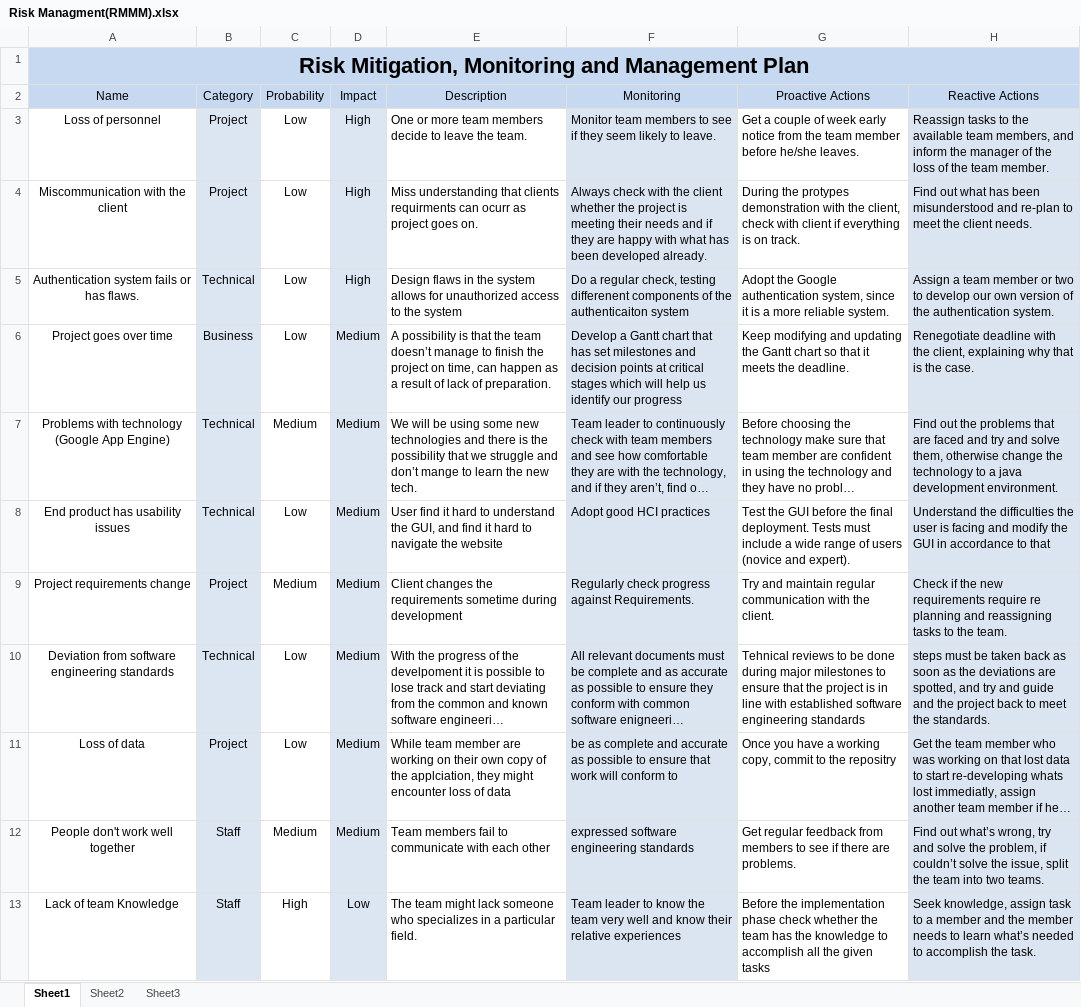
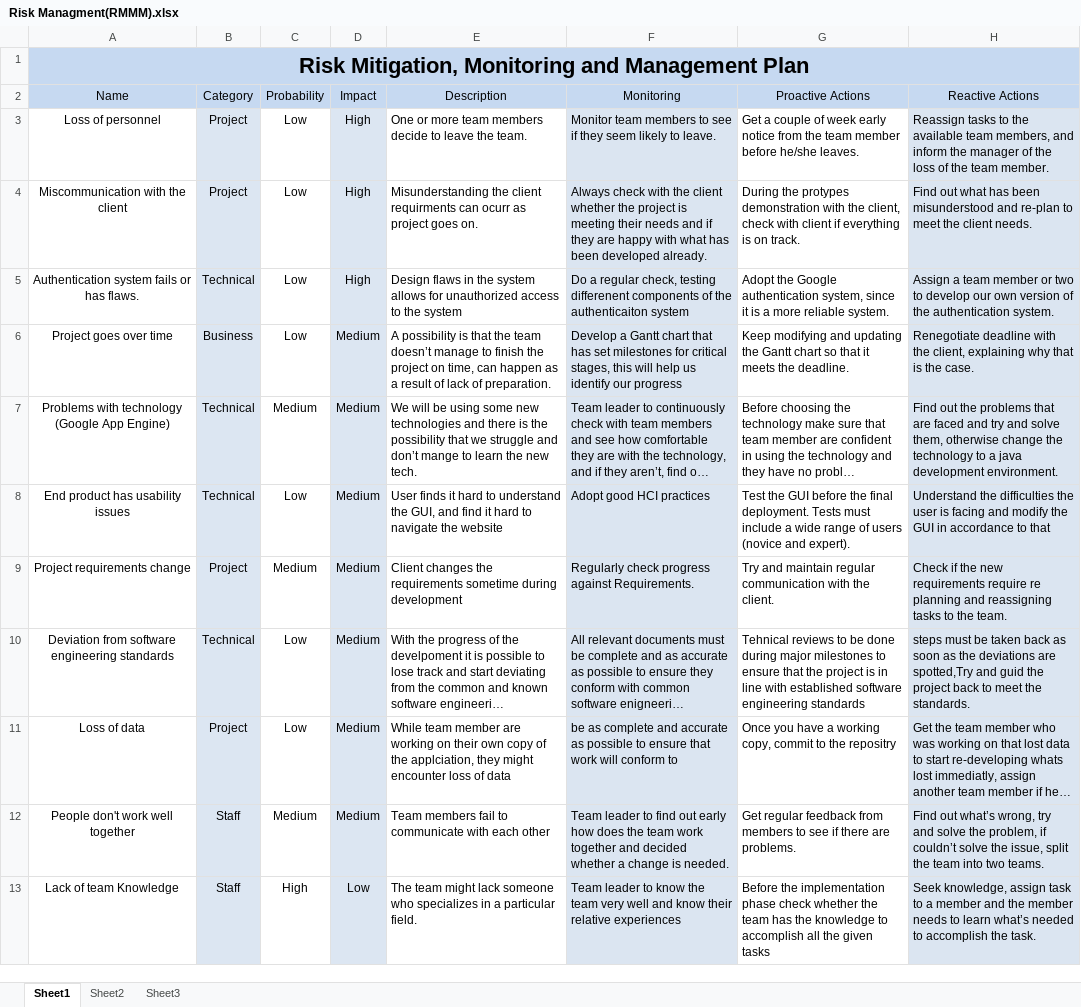
Before and after one commit to doupon1/roadmate, an Excel workbook: docs/Risk Management/Risk Managment(RMMM).xlsx, sheet Sheet1, drawn as a sheet; long unchanged cells end in …; values as stored, in another font and other column widths than the file's, no borders; the diff names each change by its address in the sheet, - before the commit and + after, or states it on an @@ line.

Commit message:
spelling mistakes spotted

```diff
--- a/docs/Risk Management/Risk Managment(RMMM).xlsx (sheet Sheet1)
+++ b/docs/Risk Management/Risk Managment(RMMM).xlsx (sheet Sheet1)
-E4 (Description): Miss understanding that clients requirments can…
+E4 (Description): Misunderstanding the client requirments can…
-F6 (Monitoring): …set milestones and decision points at critical stages which will help…
+F6 (Monitoring): …set milestones for critical stages, this will help…
-E8 (Description): User find it hard…
+E8 (Description): User finds it hard…
-H10 (Reactive Actions): …deviations are spotted, and try and guide and the project…
+H10 (Reactive Actions): …deviations are spotted,Try and guid the project…
-F12 (Monitoring): expressed software engineering standards
+F12 (Monitoring): Team leader to find out early how does the team work together and decided whether a change is needed.
```
